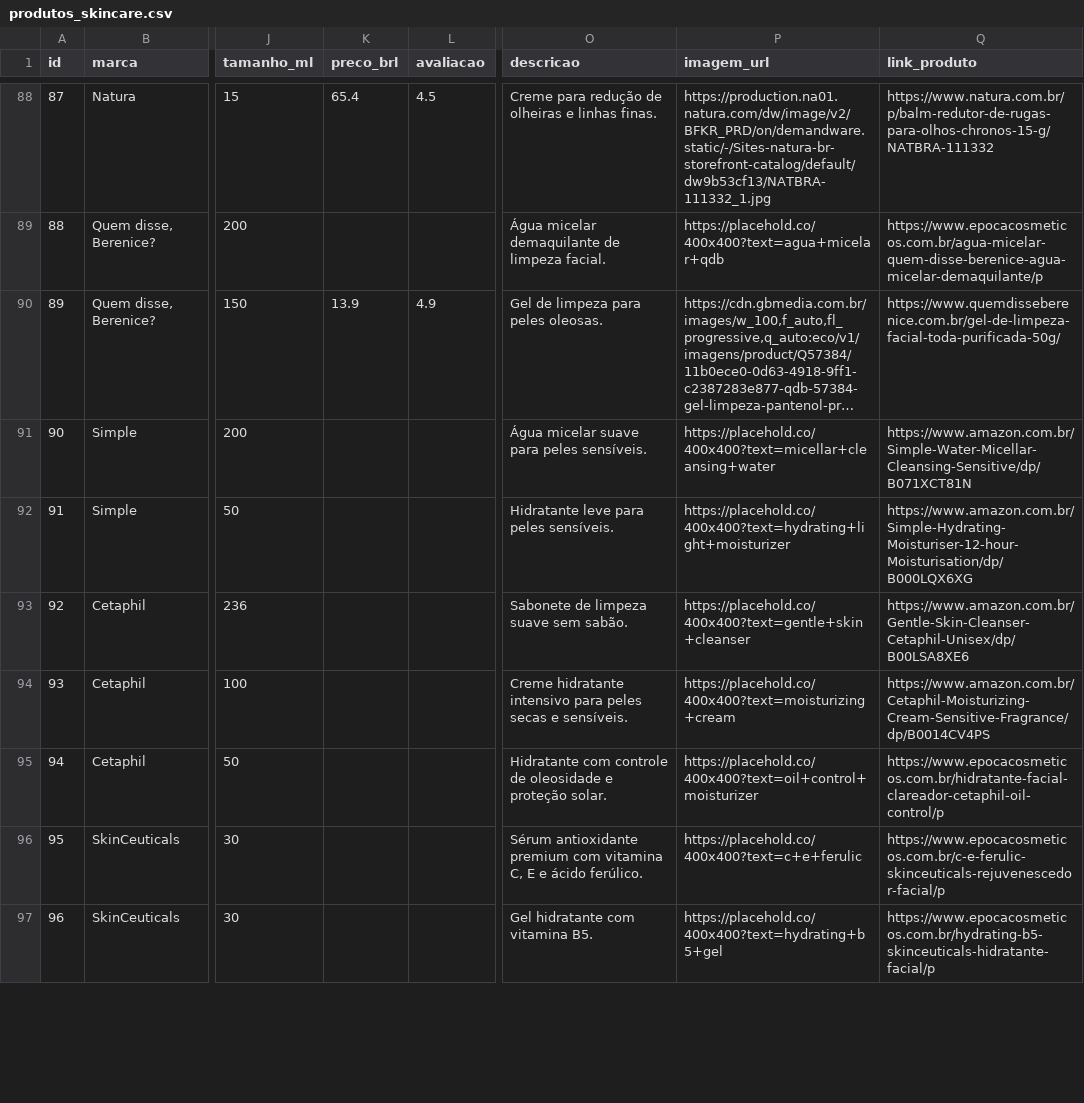
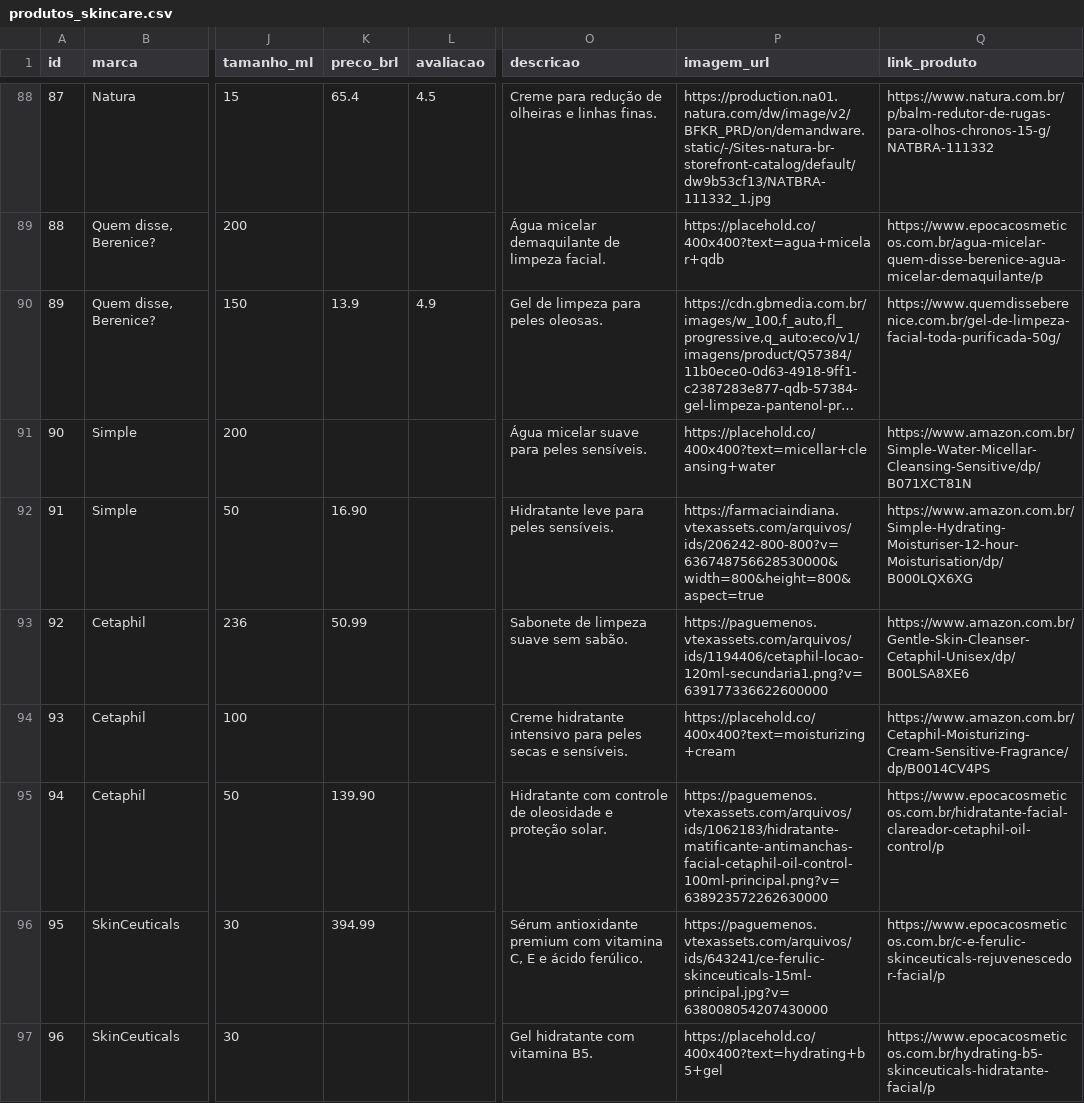
Before and after one commit to Mikissmi/lume-skin-vercel, a CSV file: core/data/produtos_skincare.csv, drawn as a sheet; only a part is shown, gaps mark what is left out; long unchanged cells end in …; the diff covers the shown part only; the diff names each change by its address in the sheet, - before the commit and + after, or states it on an @@ line.

```diff
--- a/core/data/produtos_skincare.csv
+++ b/core/data/produtos_skincare.csv
-K92 (preco_brl): (empty)
+K92 (preco_brl): 16.90
-P92 (imagem_url): https://placehold.co/400x400?text=hydrating+light+moisturizer
+P92 (imagem_url): https://farmaciaindiana.vtexassets.com/arquivos/ids/206242-800-800?v=636748756628530000&width=800&height=800&aspect=true
-K93 (preco_brl): (empty)
+K93 (preco_brl): 50.99
-P93 (imagem_url): https://placehold.co/400x400?text=gentle+skin+cleanser
+P93 (imagem_url): https://paguemenos.vtexassets.com/arquivos/ids/1194406/cetaphil-locao-120ml-secundaria1.png?v=639177336622600000
-K95 (preco_brl): (empty)
+K95 (preco_brl): 139.90
-P95 (imagem_url): https://placehold.co/400x400?text=oil+control+moisturizer
+P95 (imagem_url): https://paguemenos.vtexassets.com/arquivos/ids/1062183/hidratante-matificante-antimanchas-facial-cetaphil-oil-control-100ml-principal.png?v=638923572262630000
-K96 (preco_brl): (empty)
+K96 (preco_brl): 394.99
-P96 (imagem_url): https://placehold.co/400x400?text=c+e+ferulic
+P96 (imagem_url): https://paguemenos.vtexassets.com/arquivos/ids/643241/ce-ferulic-skinceuticals-15ml-principal.jpg?v=638008054207430000
```
Also changed, not shown: 105 edited cells elsewhere in this file, 9 other files.
